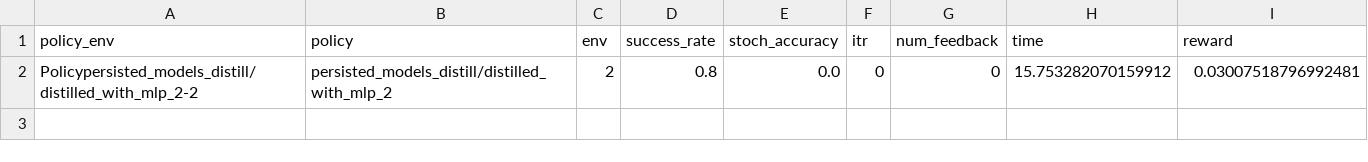
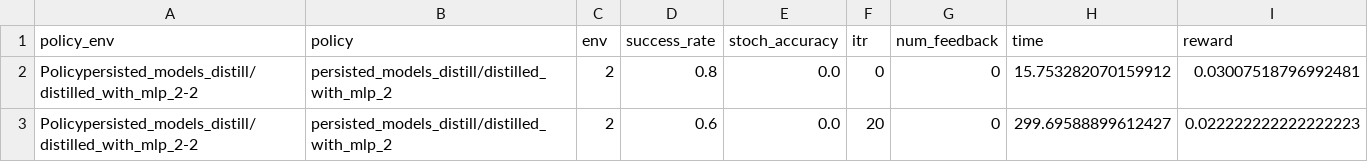
Before and after one commit to rll-research/teachable, a CSV file: scripts/logs/persisted_models_distill/distilled_with_mlp_2/results.csv, drawn as a sheet; the diff names each change by its address in the sheet, - before the commit and + after, or states it on an @@ line.

Commit message:
Progress for distilled_mith_mlp

```diff
--- a/scripts/logs/persisted_models_distill/distilled_with_mlp_2/results.csv
+++ b/scripts/logs/persisted_models_distill/distilled_with_mlp_2/results.csv
+row 3: Policypersisted_models_distill/distilled_with_mlp_2-2 | persisted_models_distill/distilled_with_mlp_2 | 2 | 0.6 | 0.0 | 20 | 0 | 299.69588899612427 | 0.022222222222222223
```
Also changed, not shown: scripts/logs/persisted_models_distill/original_distillation/results.csv.
